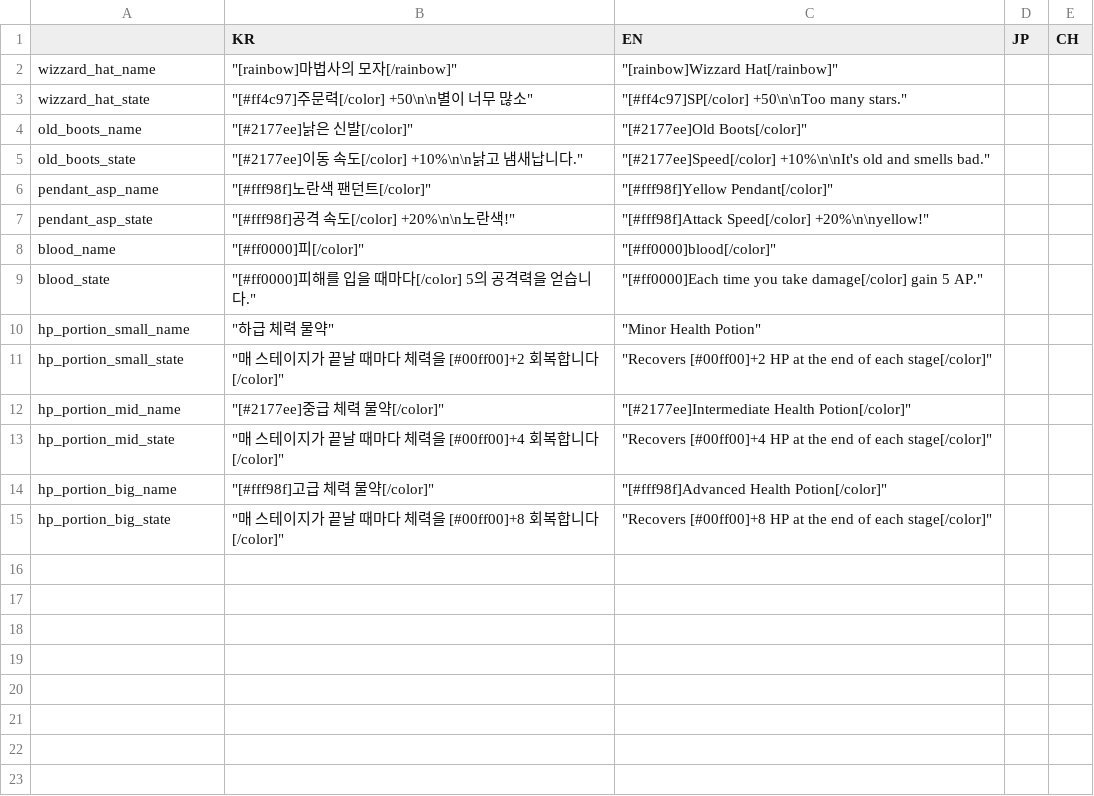
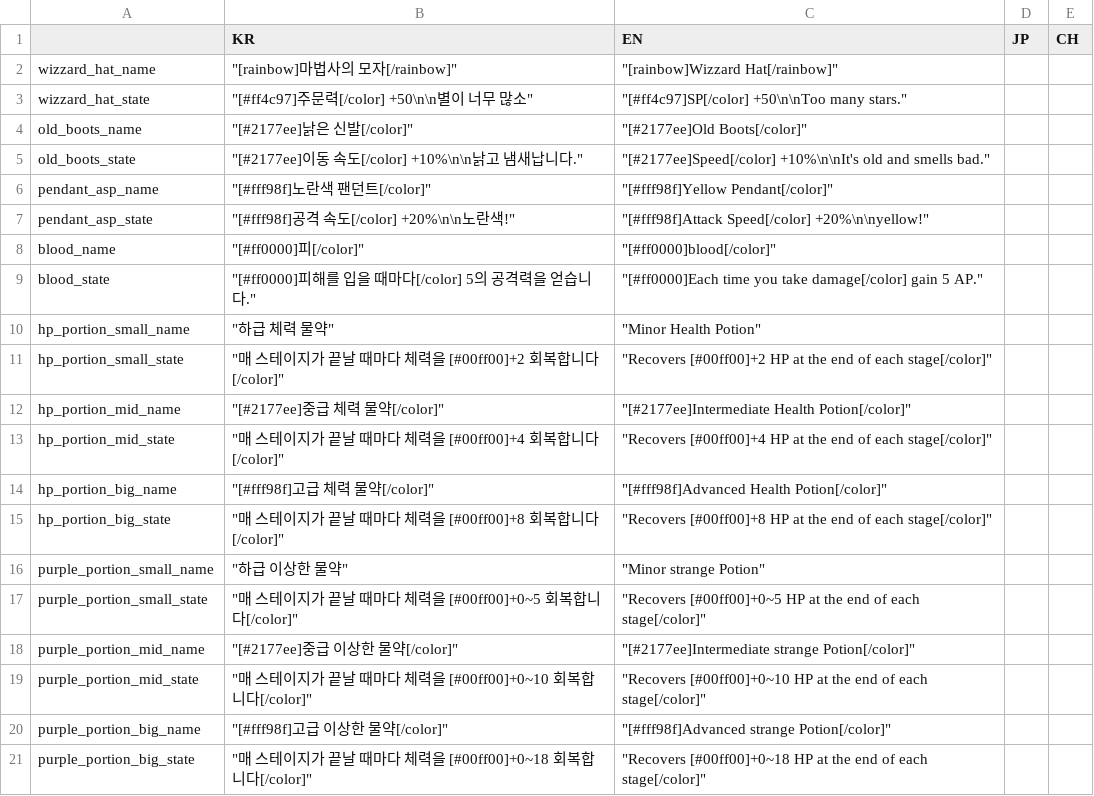
Before and after one commit to MatthewStone218/item_deck_building, a CSV file: item_deck_building/datafiles/items.csv, drawn as a sheet; the diff names each change by its address in the sheet, - before the commit and + after, or states it on an @@ line.

```diff
--- a/item_deck_building/datafiles/items.csv
+++ b/item_deck_building/datafiles/items.csv
+row 16: purple_portion_small_name | "하급 이상한 물약" | "Minor strange Potion"
+row 17: purple_portion_small_state | "매 스테이지가 끝날 때마다 체력을 [#00ff00]+0~5 회복합니다[/color]" | "Recovers [#00ff00]+0~5 HP at the end of each stage[/color]"
+row 18: purple_portion_mid_name | "[#2177ee]중급 이상한 물약[/color]" | "[#2177ee]Intermediate strange Potion[/color]"
+row 19: purple_portion_mid_state | "매 스테이지가 끝날 때마다 체력을 [#00ff00]+0~10 회복합니다[/color]" | "Recovers [#00ff00]+0~10 HP at the end of each stage[/color]"
+row 20: purple_portion_big_name | "[#fff98f]고급 이상한 물약[/color]" | "[#fff98f]Advanced strange Potion[/color]"
+row 21: purple_portion_big_state | "매 스테이지가 끝날 때마다 체력을 [#00ff00]+0~18 회복합니다[/color]" | "Recovers [#00ff00]+0~18 HP at the end of each stage[/color]"
```
Also changed, not shown: 24 other files.
